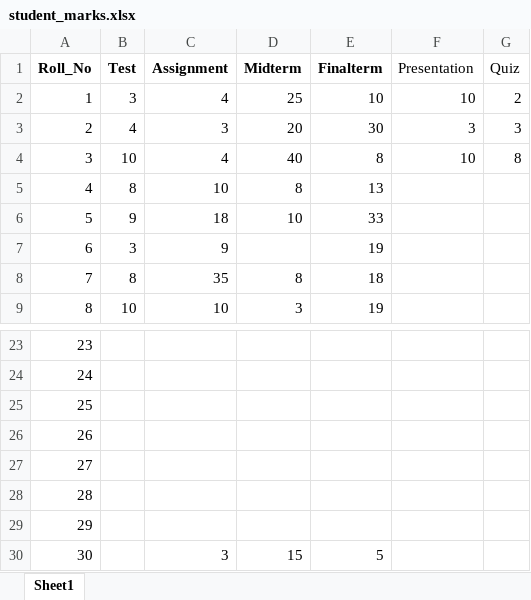
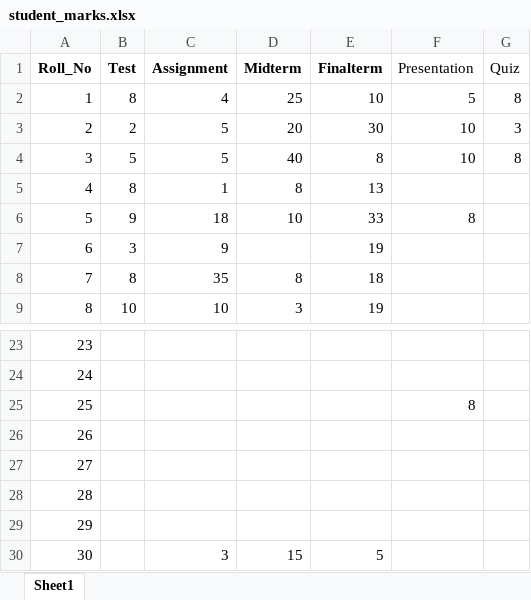
Before and after one commit to bilalzafar11/intelligent_voice_assistant, an Excel workbook: intelligent_voice_assistant/database/student_marks.xlsx, sheet Sheet1, drawn as a sheet; only a part is shown, gaps mark what is left out; values as stored, in another font and other column widths than the file's, no borders; the diff names each change by its address in the sheet, - before the commit and + after, or states it on an @@ line.

```diff
--- a/intelligent_voice_assistant/database/student_marks.xlsx (sheet Sheet1)
+++ b/intelligent_voice_assistant/database/student_marks.xlsx (sheet Sheet1)
-B2 (Test): 3
+B2 (Test): 8
-F2 (Presentation): 10
+F2 (Presentation): 5
-G2 (Quiz): 2
+G2 (Quiz): 8
-B3 (Test): 4
+B3 (Test): 2
-C3 (Assignment): 3
+C3 (Assignment): 5
-F3 (Presentation): 3
+F3 (Presentation): 10
-B4 (Test): 10
+B4 (Test): 5
-C4 (Assignment): 4
+C4 (Assignment): 5
-C5 (Assignment): 10
+C5 (Assignment): 1
-F6 (Presentation): (empty)
+F6 (Presentation): 8
-F25 (Presentation): (empty)
+F25 (Presentation): 8
```
Also changed, not shown: 7 other files.
